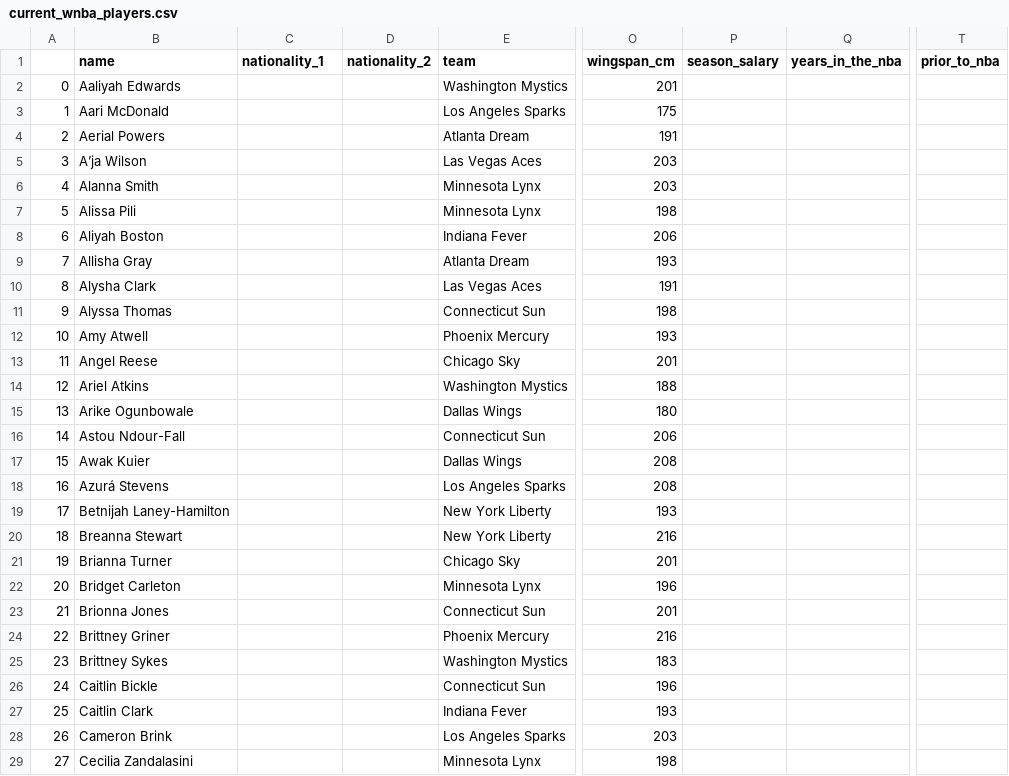
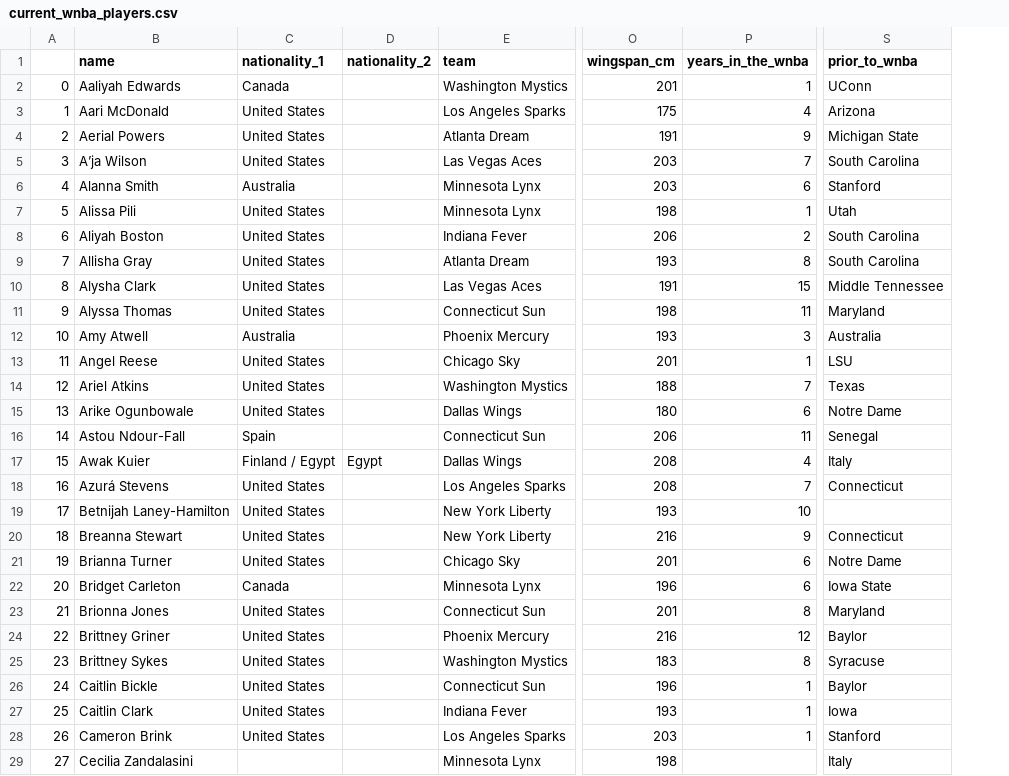
Before and after one commit to ReinerJasin/NBA2k25_Web_Scraping, a CSV file: output/current_wnba_players.csv, drawn as a sheet; only a part is shown, gaps mark what is left out; removed rows and columns are numbered as before the commit, all else as after; the diff covers the shown part only; the diff names each change by its address in the sheet, - before the commit and + after, or states it on an @@ line.

```diff
--- a/output/current_wnba_players.csv
+++ b/output/current_wnba_players.csv
-column P (season_salary), empty
-column Q (years_in_the_nba), empty
+column P (years_in_the_wnba), rows 2-28: 1 | 4 | 9 | 7 | 6 | 1 | 2 | 8 | 15 | 11 | 3 | 1 | 7 | 6 | 11 | 4 | 7 | 10 | 9 | 6 | 6 | 8 | 12 | 8 | 1 | 1 | 1
-column T (prior_to_nba), empty
+column S (prior_to_wnba), rows 2-29: UConn | Arizona | Michigan State | South Carolina | Stanford | Utah | South Carolina | South Carolina | Middle Tennessee | Maryland | Australia | LSU | Texas | Notre Dame | Senegal | Italy | Connecticut |  | Connecticut | Notre Dame | Iowa State | Maryland | Baylor | Syracuse | Baylor | Iowa | Stanford | Italy
-C2 (nationality_1): (empty)
+C2 (nationality_1): Canada
-C3:C5 (nationality_1): (empty)
+C3:C5 (nationality_1): United States
-C6 (nationality_1): (empty)
+C6 (nationality_1): Australia
-C7:C11 (nationality_1): (empty)
+C7:C11 (nationality_1): United States
-C12 (nationality_1): (empty)
+C12 (nationality_1): Australia
-C13:C15 (nationality_1): (empty)
+C13:C15 (nationality_1): United States
-C16 (nationality_1): (empty)
+C16 (nationality_1): Spain
-C17 (nationality_1): (empty)
+C17 (nationality_1): Finland / Egypt
-D17 (nationality_2): (empty)
+D17 (nationality_2): Egypt
-C18:C21 (nationality_1): (empty)
+C18:C21 (nationality_1): United States
-C22 (nationality_1): (empty)
+C22 (nationality_1): Canada
-C23:C28 (nationality_1): (empty)
+C23:C28 (nationality_1): United States
```
Also changed, not shown: 117 edited cells elsewhere in this file, output/current_nba_players.csv.
